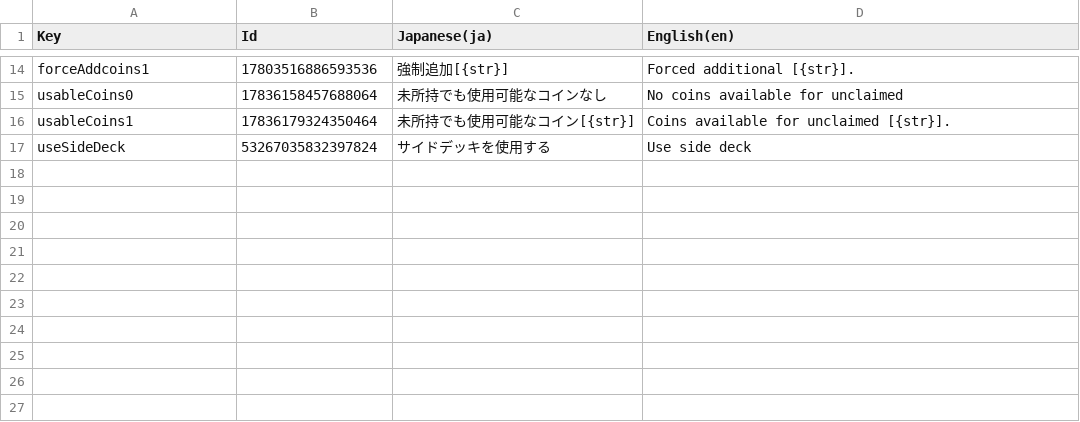
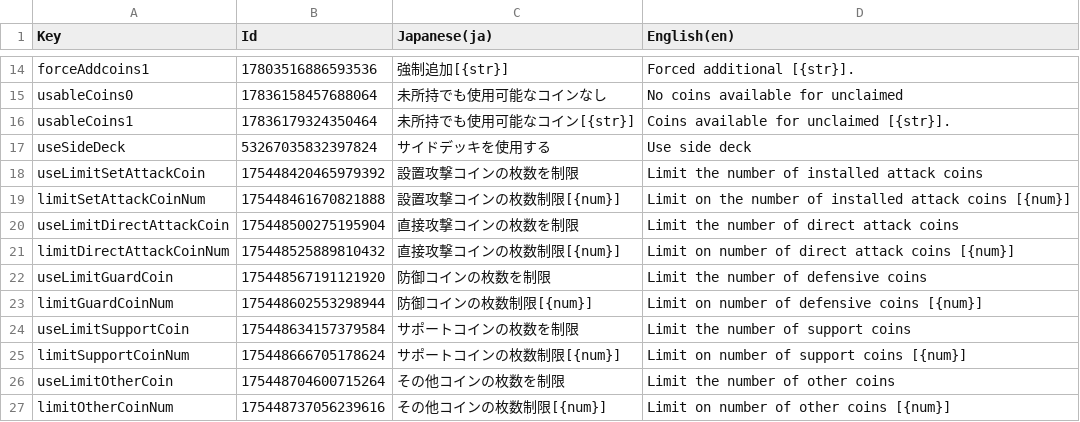
Before and after one commit to RyKishita/KoKoCoin, a CSV file: doc/Assets/Localization/DeckRule.csv, drawn as a sheet; only a part is shown, gaps mark what is left out; the diff names each change by its address in the sheet, - before the commit and + after, or states it on an @@ line.

```diff
--- a/doc/Assets/Localization/DeckRule.csv
+++ b/doc/Assets/Localization/DeckRule.csv
+row 18: useLimitSetAttackCoin | 175448420465979392 | 設置攻撃コインの枚数を制限 | Limit the number of installed attack coins
+row 19: limitSetAttackCoinNum | 175448461670821888 | 設置攻撃コインの枚数制限[{num}] | Limit on the number of installed attack coins [{num}]
+row 20: useLimitDirectAttackCoin | 175448500275195904 | 直接攻撃コインの枚数を制限 | Limit the number of direct attack coins
+row 21: limitDirectAttackCoinNum | 175448525889810432 | 直接攻撃コインの枚数制限[{num}] | Limit on number of direct attack coins [{num}]
+row 22: useLimitGuardCoin | 175448567191121920 | 防御コインの枚数を制限 | Limit the number of defensive coins
+row 23: limitGuardCoinNum | 175448602553298944 | 防御コインの枚数制限[{num}] | Limit on number of defensive coins [{num}]
+row 24: useLimitSupportCoin | 175448634157379584 | サポートコインの枚数を制限 | Limit the number of support coins
+row 25: limitSupportCoinNum | 175448666705178624 | サポートコインの枚数制限[{num}] | Limit on number of support coins [{num}]
+row 26: useLimitOtherCoin | 175448704600715264 | その他コインの枚数を制限 | Limit the number of other coins
+row 27: limitOtherCoinNum | 175448737056239616 | その他コインの枚数制限[{num}] | Limit on number of other coins [{num}]
```
Also changed, not shown: doc/Assets/Localization/UI.csv, 8 other files.
